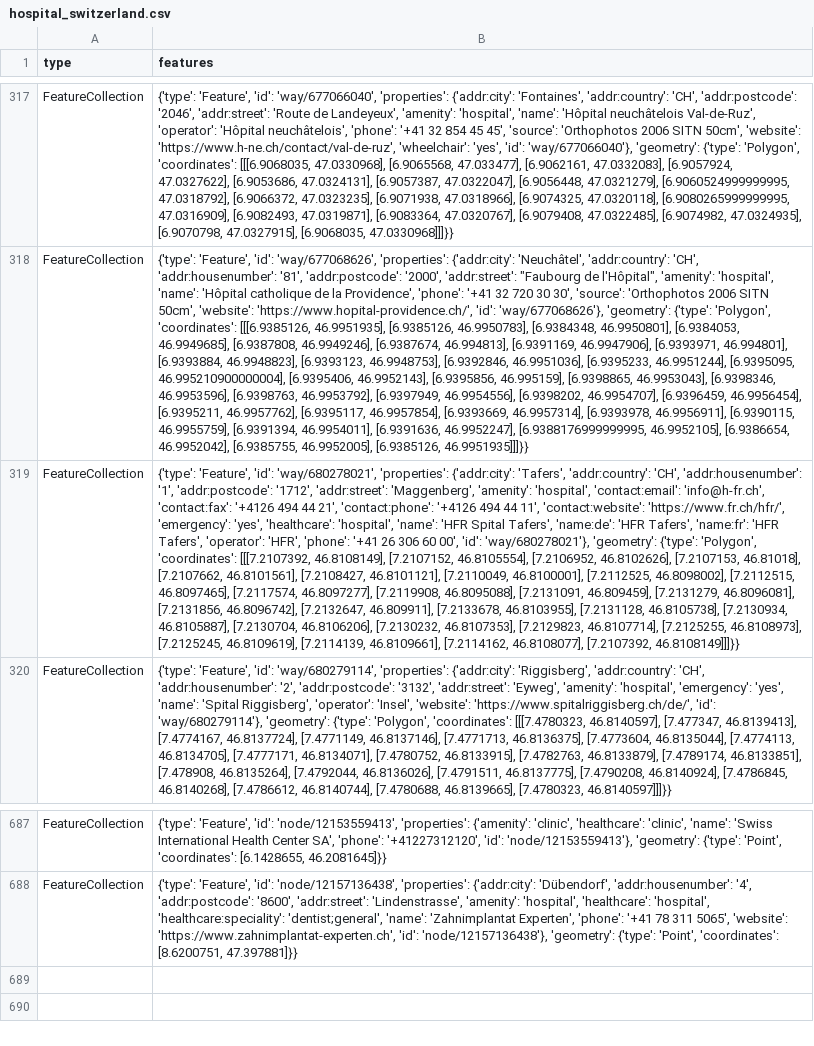
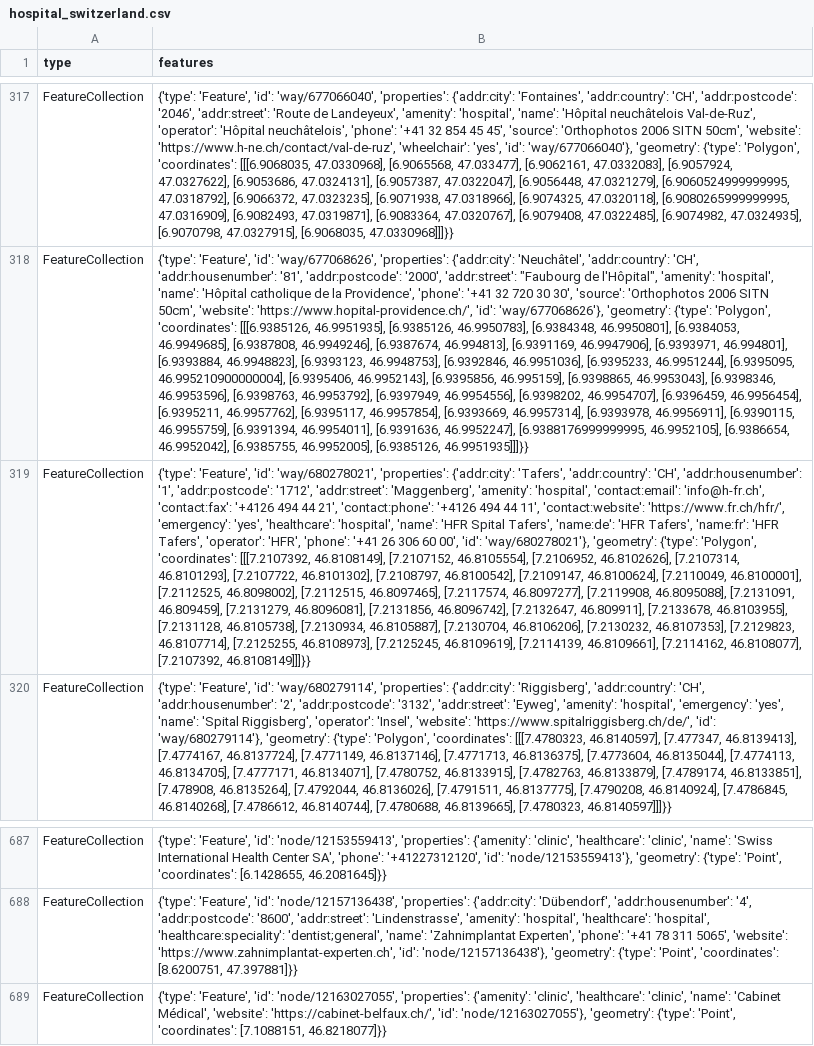
Before and after one commit to OpenBracketsCH/rescue-data, a CSV file: data/csv/facilities/hospital/hospital_switzerland.csv, drawn as a sheet; only a part is shown, gaps mark what is left out; the diff names each change by its address in the sheet, - before the commit and + after, or states it on an @@ line.

```diff
--- a/data/csv/facilities/hospital/hospital_switzerland.csv
+++ b/data/csv/facilities/hospital/hospital_switzerland.csv
-B319 (features): …[7.2106952, 46.8102626], [7.2107153, 46.81018], [7.2107662, 46.8101561], [7.2108427, 46.8101121], [7.2110049, 46.8100001],…
+B319 (features): …[7.2106952, 46.8102626], [7.2107314, 46.8101293], [7.2107722, 46.8101302], [7.2108797, 46.8100542], [7.2109147, 46.8100624], [7.2110049, 46.8100001],…
+row 689: FeatureCollection | {'type': 'Feature', 'id': 'node/12163027055', 'properties': {'amenity': 'clinic', 'healthcare': 'clinic', 'name': 'Cabinet Médical', 'website': 'https://cabinet-belfaux.ch/', 'id': 'node/12163027055'}, 'geometry': {'type': 'Point', 'coordinates': [7.1088151, 46.8218077]}}
```
Also changed, not shown: data/csv/helipad/helipads_switzerland.csv, 2 other files.
